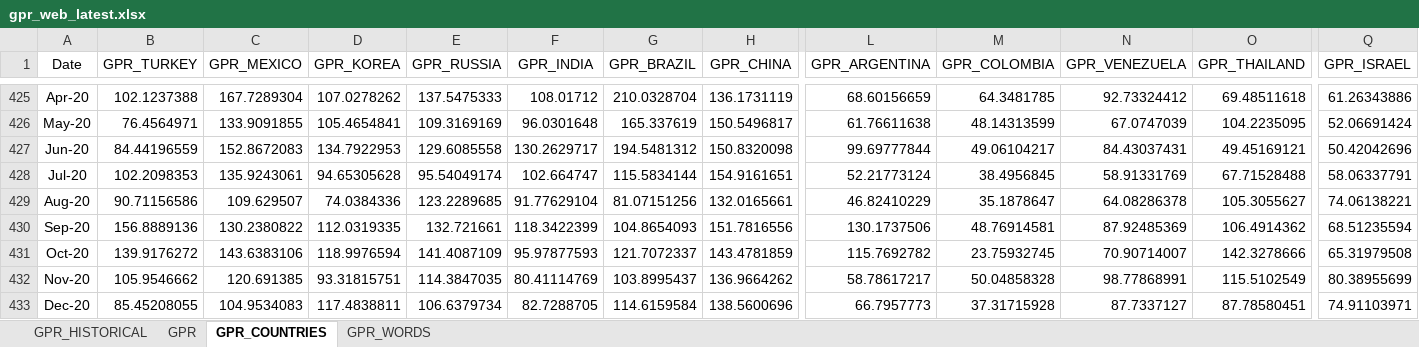
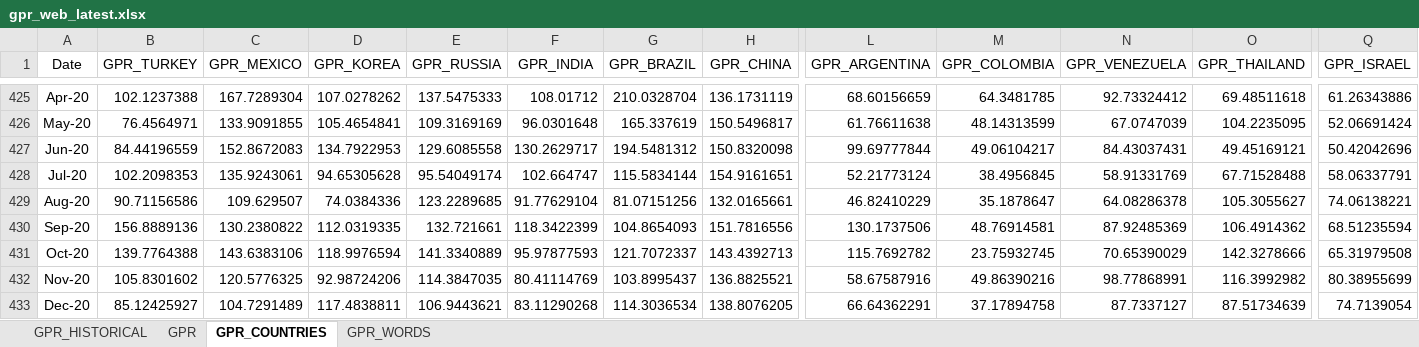
Before and after one commit to iacoviel/iacoviel.github.io, an Excel workbook: gpr_files/gpr_web_latest.xlsx, sheet GPR_COUNTRIES, drawn as a sheet; only a part is shown, gaps mark what is left out; values as stored, in another font and other column widths than the file's, no borders; the diff covers the shown part only; the diff names each change by its address in the sheet, - before the commit and + after, or states it on an @@ line.

```diff
--- a/gpr_files/gpr_web_latest.xlsx (sheet GPR_COUNTRIES)
+++ b/gpr_files/gpr_web_latest.xlsx (sheet GPR_COUNTRIES)
-B431 (GPR_TURKEY): 139.9176272
+B431 (GPR_TURKEY): 139.7764388
-E431 (GPR_RUSSIA): 141.4087109
+E431 (GPR_RUSSIA): 141.3340889
-H431 (GPR_CHINA): 143.4781859
+H431 (GPR_CHINA): 143.4392713
-N431 (GPR_VENEZUELA): 70.90714007
+N431 (GPR_VENEZUELA): 70.65390029
-B432 (GPR_TURKEY): 105.9546662
+B432 (GPR_TURKEY): 105.8301602
-C432 (GPR_MEXICO): 120.691385
+C432 (GPR_MEXICO): 120.5776325
-D432 (GPR_KOREA): 93.31815751
+D432 (GPR_KOREA): 92.98724206
-H432 (GPR_CHINA): 136.9664262
+H432 (GPR_CHINA): 136.8825521
-L432 (GPR_ARGENTINA): 58.78617217
+L432 (GPR_ARGENTINA): 58.67587916
-M432 (GPR_COLOMBIA): 50.04858328
+M432 (GPR_COLOMBIA): 49.86390216
-O432 (GPR_THAILAND): 115.5102549
+O432 (GPR_THAILAND): 116.3992982
-B433 (GPR_TURKEY): 85.45208055
+B433 (GPR_TURKEY): 85.12425927
-C433 (GPR_MEXICO): 104.9534083
+C433 (GPR_MEXICO): 104.7291489
-E433 (GPR_RUSSIA): 106.6379734
+E433 (GPR_RUSSIA): 106.9443621
-F433 (GPR_INDIA): 82.7288705
+F433 (GPR_INDIA): 83.11290268
-G433 (GPR_BRAZIL): 114.6159584
+G433 (GPR_BRAZIL): 114.3036534
-H433 (GPR_CHINA): 138.5600696
+H433 (GPR_CHINA): 138.8076205
-L433 (GPR_ARGENTINA): 66.7957773
+L433 (GPR_ARGENTINA): 66.64362291
-M433 (GPR_COLOMBIA): 37.31715928
+M433 (GPR_COLOMBIA): 37.17894758
-O433 (GPR_THAILAND): 87.78580451
+O433 (GPR_THAILAND): 87.51734639
-Q433 (GPR_ISRAEL): 74.91103971
+Q433 (GPR_ISRAEL): 74.7139054
```
Also changed, not shown: 1 added row and 33 edited cells elsewhere in this sheet, sheet GPR, sheet GPR_HISTORICAL.
